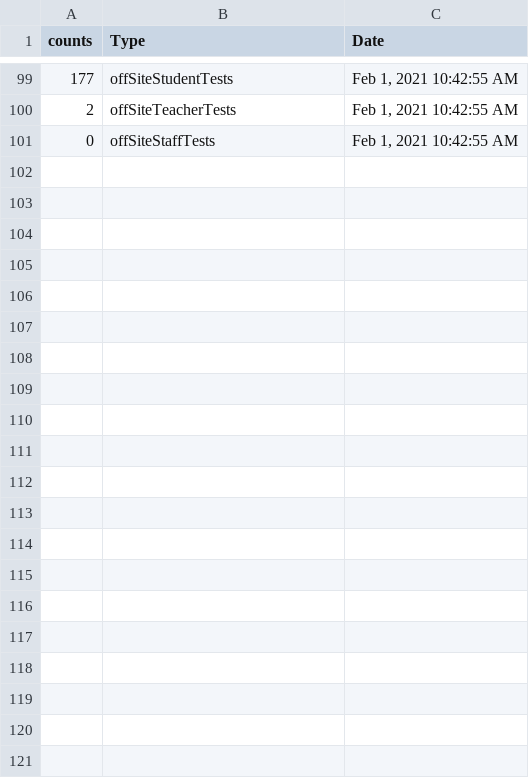
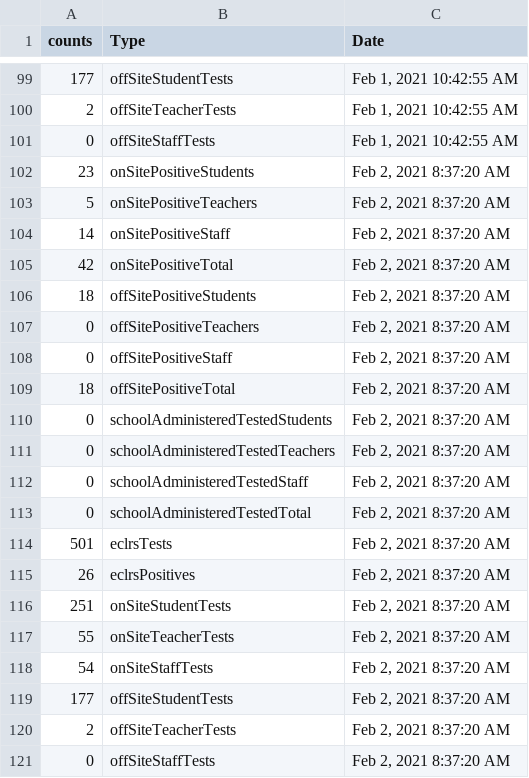
Before and after one commit to samedelstein/Onondaga_COVID, a CSV file: data/SCSD_pastTwoWeeksCounts.csv, drawn as a sheet; only a part is shown, gaps mark what is left out; the diff names each change by its address in the sheet, - before the commit and + after, or states it on an @@ line.

```diff
--- a/data/SCSD_pastTwoWeeksCounts.csv
+++ b/data/SCSD_pastTwoWeeksCounts.csv
+row 102: 23 | onSitePositiveStudents | Feb 2, 2021 8:37:20 AM
+row 103: 5 | onSitePositiveTeachers | Feb 2, 2021 8:37:20 AM
+row 104: 14 | onSitePositiveStaff | Feb 2, 2021 8:37:20 AM
+row 105: 42 | onSitePositiveTotal | Feb 2, 2021 8:37:20 AM
+row 106: 18 | offSitePositiveStudents | Feb 2, 2021 8:37:20 AM
+row 107: 0 | offSitePositiveTeachers | Feb 2, 2021 8:37:20 AM
+row 108: 0 | offSitePositiveStaff | Feb 2, 2021 8:37:20 AM
+row 109: 18 | offSitePositiveTotal | Feb 2, 2021 8:37:20 AM
+row 110: 0 | schoolAdministeredTestedStudents | Feb 2, 2021 8:37:20 AM
+row 111: 0 | schoolAdministeredTestedTeachers | Feb 2, 2021 8:37:20 AM
+row 112: 0 | schoolAdministeredTestedStaff | Feb 2, 2021 8:37:20 AM
+row 113: 0 | schoolAdministeredTestedTotal | Feb 2, 2021 8:37:20 AM
+row 114: 501 | eclrsTests | Feb 2, 2021 8:37:20 AM
+row 115: 26 | eclrsPositives | Feb 2, 2021 8:37:20 AM
+row 116: 251 | onSiteStudentTests | Feb 2, 2021 8:37:20 AM
+row 117: 55 | onSiteTeacherTests | Feb 2, 2021 8:37:20 AM
+row 118: 54 | onSiteStaffTests | Feb 2, 2021 8:37:20 AM
+row 119: 177 | offSiteStudentTests | Feb 2, 2021 8:37:20 AM
+row 120: 2 | offSiteTeacherTests | Feb 2, 2021 8:37:20 AM
+row 121: 0 | offSiteStaffTests | Feb 2, 2021 8:37:20 AM
```
Also changed, not shown: data/County_cases_by_municipality.csv, data/SCSD_lastFourteenDaysCounts.csv, 28 other files.
